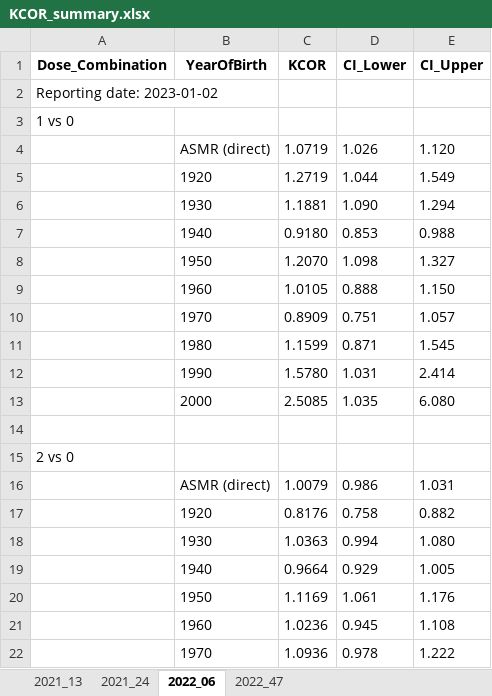
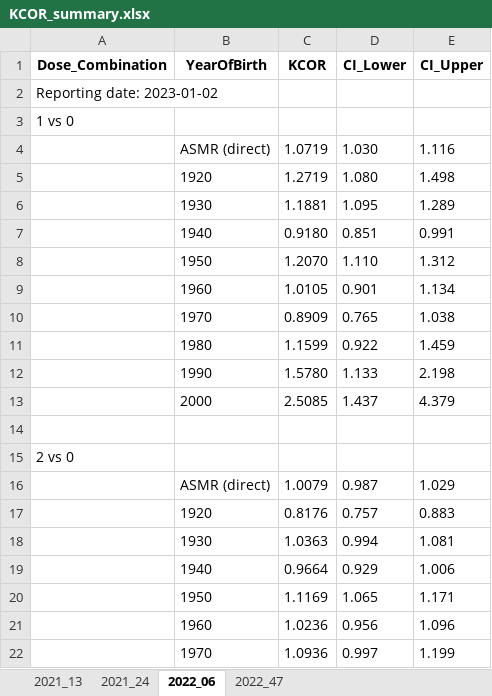
Before and after one commit to skirsch/KCOR, an Excel workbook: data/Czech/KCOR_summary.xlsx, sheet 2022_06, drawn as a sheet; only a part is shown; values as stored, in another font and other column widths than the file's, no borders; the diff covers the shown part only; the diff names each change by its address in the sheet, - before the commit and + after, or states it on an @@ line.

```diff
--- a/data/Czech/KCOR_summary.xlsx (sheet 2022_06)
+++ b/data/Czech/KCOR_summary.xlsx (sheet 2022_06)
-D4 (CI_Lower): 1.026
+D4 (CI_Lower): 1.030
-E4 (CI_Upper): 1.120
+E4 (CI_Upper): 1.116
-D5 (CI_Lower): 1.044
+D5 (CI_Lower): 1.080
-E5 (CI_Upper): 1.549
+E5 (CI_Upper): 1.498
-D6 (CI_Lower): 1.090
+D6 (CI_Lower): 1.095
-E6 (CI_Upper): 1.294
+E6 (CI_Upper): 1.289
-D7 (CI_Lower): 0.853
+D7 (CI_Lower): 0.851
-E7 (CI_Upper): 0.988
+E7 (CI_Upper): 0.991
-D8 (CI_Lower): 1.098
+D8 (CI_Lower): 1.110
-E8 (CI_Upper): 1.327
+E8 (CI_Upper): 1.312
-D9 (CI_Lower): 0.888
+D9 (CI_Lower): 0.901
-E9 (CI_Upper): 1.150
+E9 (CI_Upper): 1.134
-D10 (CI_Lower): 0.751
+D10 (CI_Lower): 0.765
-E10 (CI_Upper): 1.057
+E10 (CI_Upper): 1.038
-D11 (CI_Lower): 0.871
+D11 (CI_Lower): 0.922
-E11 (CI_Upper): 1.545
+E11 (CI_Upper): 1.459
-D12 (CI_Lower): 1.031
+D12 (CI_Lower): 1.133
-E12 (CI_Upper): 2.414
+E12 (CI_Upper): 2.198
-D13 (CI_Lower): 1.035
+D13 (CI_Lower): 1.437
-E13 (CI_Upper): 6.080
+E13 (CI_Upper): 4.379
-D16 (CI_Lower): 0.986
+D16 (CI_Lower): 0.987
-E16 (CI_Upper): 1.031
+E16 (CI_Upper): 1.029
-D17 (CI_Lower): 0.758
+D17 (CI_Lower): 0.757
-E17 (CI_Upper): 0.882
+E17 (CI_Upper): 0.883
-E18 (CI_Upper): 1.080
+E18 (CI_Upper): 1.081
-E19 (CI_Upper): 1.005
+E19 (CI_Upper): 1.006
-D20 (CI_Lower): 1.061
+D20 (CI_Lower): 1.065
-E20 (CI_Upper): 1.176
+E20 (CI_Upper): 1.171
-D21 (CI_Lower): 0.945
+D21 (CI_Lower): 0.956
-E21 (CI_Upper): 1.108
+E21 (CI_Upper): 1.096
-D22 (CI_Lower): 0.978
+D22 (CI_Lower): 0.997
-E22 (CI_Upper): 1.222
+E22 (CI_Upper): 1.199
```
Also changed, not shown: 86 edited cells elsewhere in this sheet, sheet 2022_47, sheet 2021_24, sheet 2021_13, 6 other files.
